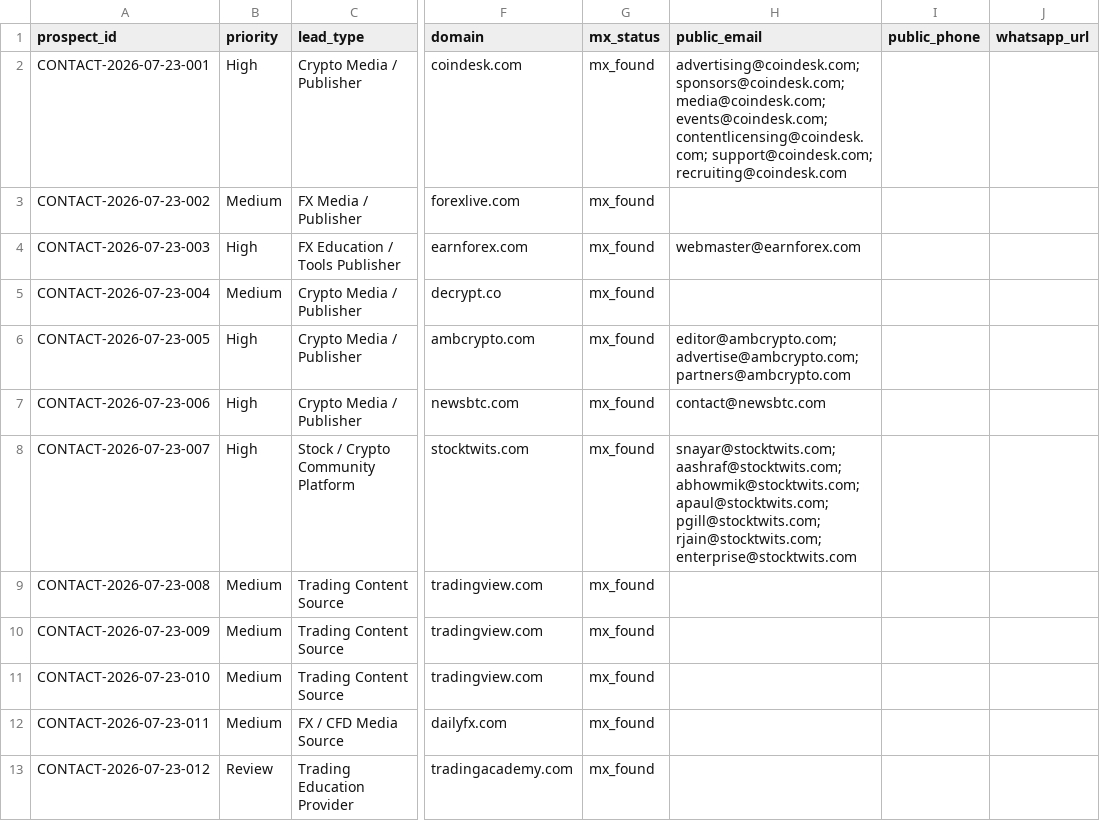
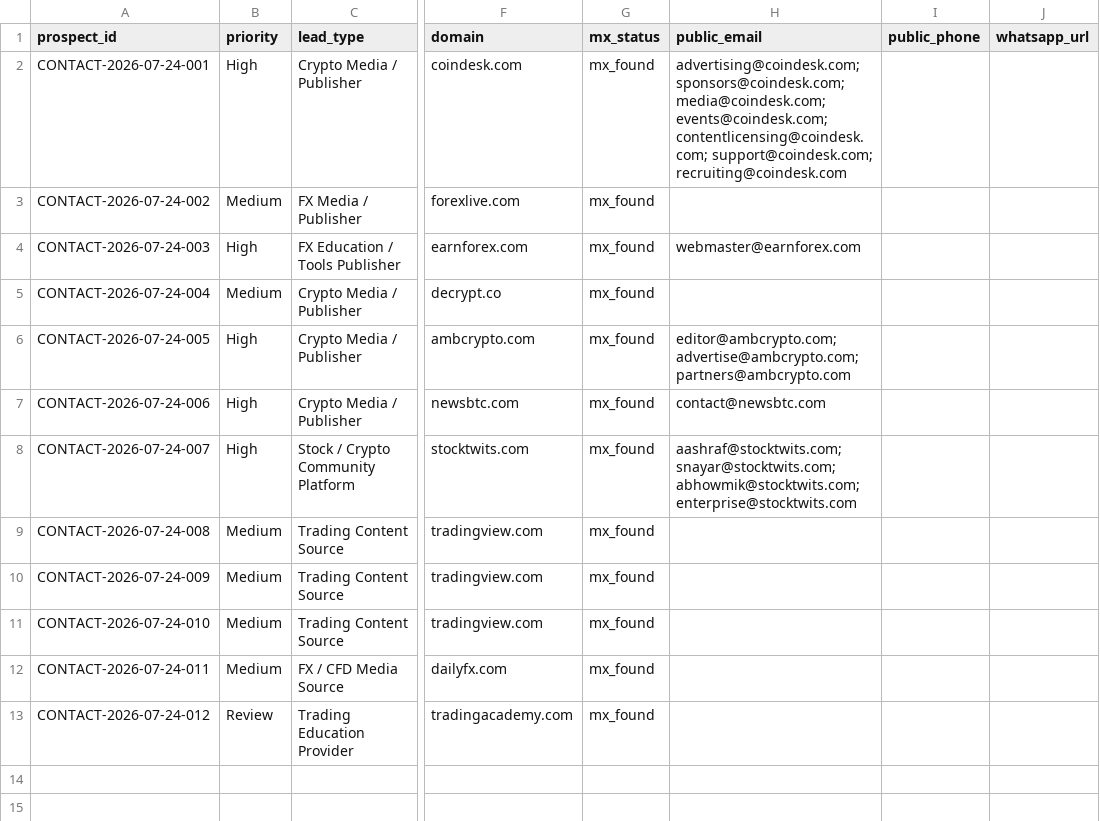
Before and after one commit to songchen539-alt/daily-active-trader-leads, a CSV file: data/contactable-prospects.csv, drawn as a sheet; only a part is shown, gaps mark what is left out; the diff names each change by its address in the sheet, - before the commit and + after, or states it on an @@ line.

```diff
--- a/data/contactable-prospects.csv
+++ b/data/contactable-prospects.csv
-A2 (prospect_id): CONTACT-2026-07-23-001
+A2 (prospect_id): CONTACT-2026-07-24-001
-A3 (prospect_id): CONTACT-2026-07-23-002
+A3 (prospect_id): CONTACT-2026-07-24-002
-A4 (prospect_id): CONTACT-2026-07-23-003
+A4 (prospect_id): CONTACT-2026-07-24-003
-A5 (prospect_id): CONTACT-2026-07-23-004
+A5 (prospect_id): CONTACT-2026-07-24-004
-A6 (prospect_id): CONTACT-2026-07-23-005
+A6 (prospect_id): CONTACT-2026-07-24-005
-A7 (prospect_id): CONTACT-2026-07-23-006
+A7 (prospect_id): CONTACT-2026-07-24-006
-A8 (prospect_id): CONTACT-2026-07-23-007
+A8 (prospect_id): CONTACT-2026-07-24-007
-H8 (public_email): snayar@stocktwits.com; aashraf@stocktwits.com; abhowmik@stocktwits.com; apaul@stocktwits.com; pgill@stocktwits.com; rjain@stocktwits.com; enterprise@stocktwits.com
+H8 (public_email): aashraf@stocktwits.com; snayar@stocktwits.com; abhowmik@stocktwits.com; enterprise@stocktwits.com
-A9 (prospect_id): CONTACT-2026-07-23-008
+A9 (prospect_id): CONTACT-2026-07-24-008
-A10 (prospect_id): CONTACT-2026-07-23-009
+A10 (prospect_id): CONTACT-2026-07-24-009
-A11 (prospect_id): CONTACT-2026-07-23-010
+A11 (prospect_id): CONTACT-2026-07-24-010
-A12 (prospect_id): CONTACT-2026-07-23-011
+A12 (prospect_id): CONTACT-2026-07-24-011
-A13 (prospect_id): CONTACT-2026-07-23-012
+A13 (prospect_id): CONTACT-2026-07-24-012
```
Also changed, not shown: data/client-opportunities.csv, data/latest-active-feed.csv, 10 other files.
